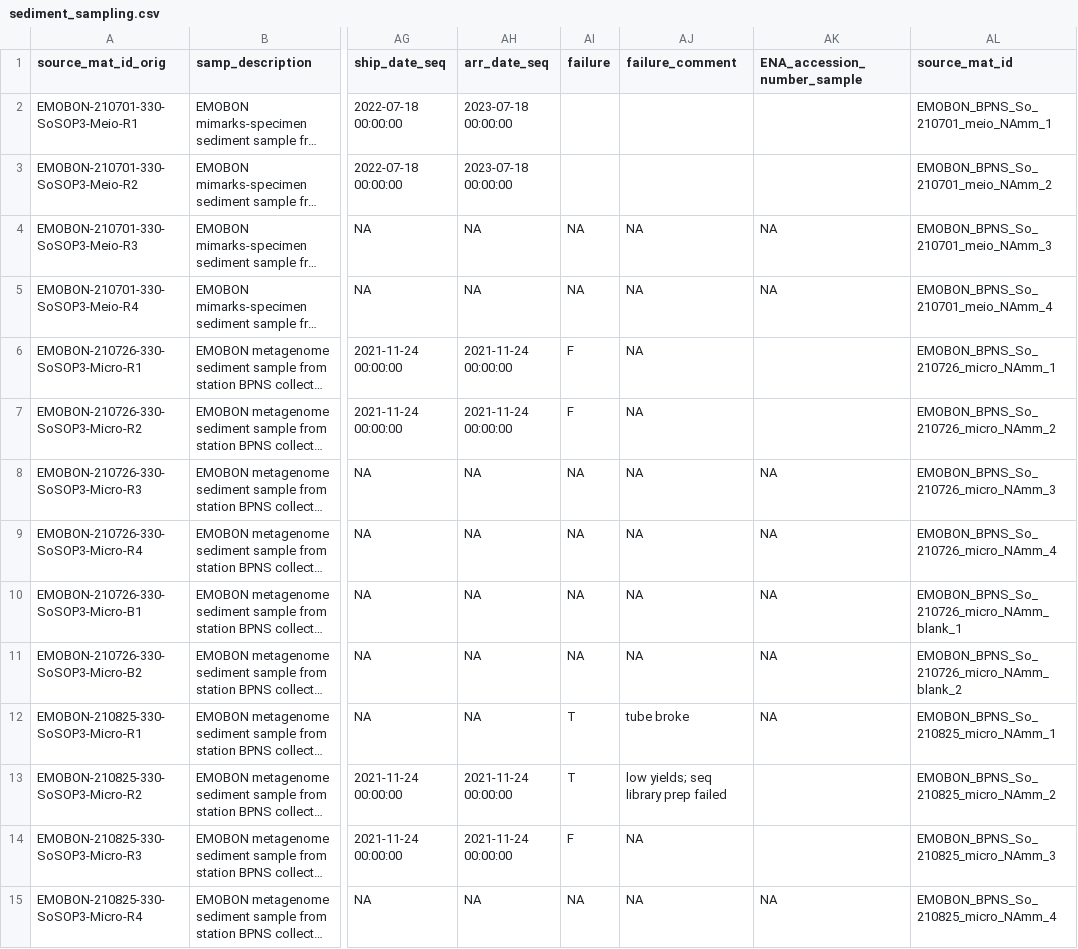
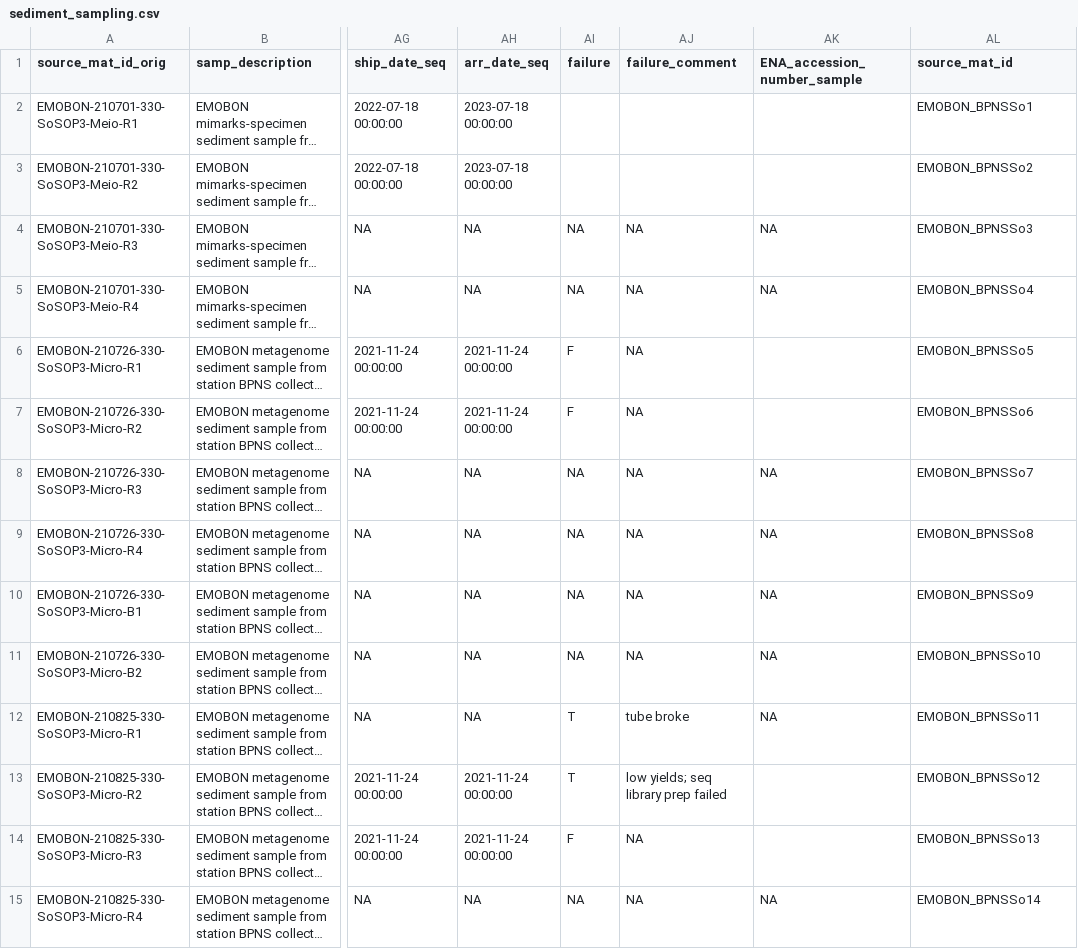
Before and after one commit to emo-bon/observatory-bpns-crate, a CSV file: logsheets/raw/sediment_sampling.csv, drawn as a sheet; only a part is shown, gaps mark what is left out; long unchanged cells end in …; the diff covers the shown part only; the diff names each change by its address in the sheet, - before the commit and + after, or states it on an @@ line.

```diff
--- a/logsheets/raw/sediment_sampling.csv
+++ b/logsheets/raw/sediment_sampling.csv
-AL2 (source_mat_id): EMOBON_BPNS_So_210701_meio_NAmm_1
+AL2 (source_mat_id): EMOBON_BPNSSo1
-AL3 (source_mat_id): EMOBON_BPNS_So_210701_meio_NAmm_2
+AL3 (source_mat_id): EMOBON_BPNSSo2
-AL4 (source_mat_id): EMOBON_BPNS_So_210701_meio_NAmm_3
+AL4 (source_mat_id): EMOBON_BPNSSo3
-AL5 (source_mat_id): EMOBON_BPNS_So_210701_meio_NAmm_4
+AL5 (source_mat_id): EMOBON_BPNSSo4
-AL6 (source_mat_id): EMOBON_BPNS_So_210726_micro_NAmm_1
+AL6 (source_mat_id): EMOBON_BPNSSo5
-AL7 (source_mat_id): EMOBON_BPNS_So_210726_micro_NAmm_2
+AL7 (source_mat_id): EMOBON_BPNSSo6
-AL8 (source_mat_id): EMOBON_BPNS_So_210726_micro_NAmm_3
+AL8 (source_mat_id): EMOBON_BPNSSo7
-AL9 (source_mat_id): EMOBON_BPNS_So_210726_micro_NAmm_4
+AL9 (source_mat_id): EMOBON_BPNSSo8
-AL10 (source_mat_id): EMOBON_BPNS_So_210726_micro_NAmm_blank_1
+AL10 (source_mat_id): EMOBON_BPNSSo9
-AL11 (source_mat_id): EMOBON_BPNS_So_210726_micro_NAmm_blank_2
+AL11 (source_mat_id): EMOBON_BPNSSo10
-AL12 (source_mat_id): EMOBON_BPNS_So_210825_micro_NAmm_1
+AL12 (source_mat_id): EMOBON_BPNSSo11
-AL13 (source_mat_id): EMOBON_BPNS_So_210825_micro_NAmm_2
+AL13 (source_mat_id): EMOBON_BPNSSo12
-AL14 (source_mat_id): EMOBON_BPNS_So_210825_micro_NAmm_3
+AL14 (source_mat_id): EMOBON_BPNSSo13
-AL15 (source_mat_id): EMOBON_BPNS_So_210825_micro_NAmm_4
+AL15 (source_mat_id): EMOBON_BPNSSo14
```
Also changed, not shown: 163 edited cells elsewhere in this file, logsheets/raw/sediment_measured.csv, logsheets/raw/water_measured.csv, 1 other file.
